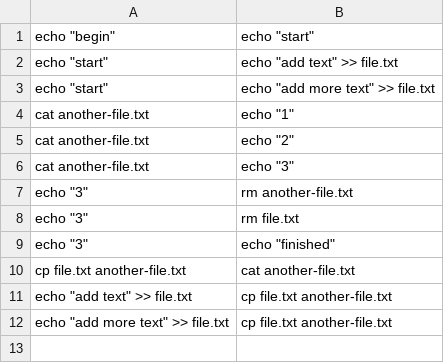
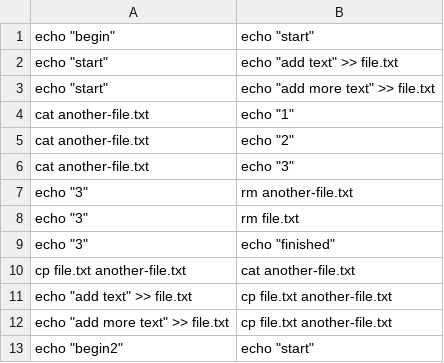
Before and after one commit to theoportlock/workforce, a TSV file: example_plan.tsv, drawn as a sheet; the diff names each change by its address in the sheet, - before the commit and + after, or states it on an @@ line.

```diff
--- a/example_plan.tsv
+++ b/example_plan.tsv
+row 13: echo "begin2" | echo "start"
```
Also changed, not shown: 6 other files.
